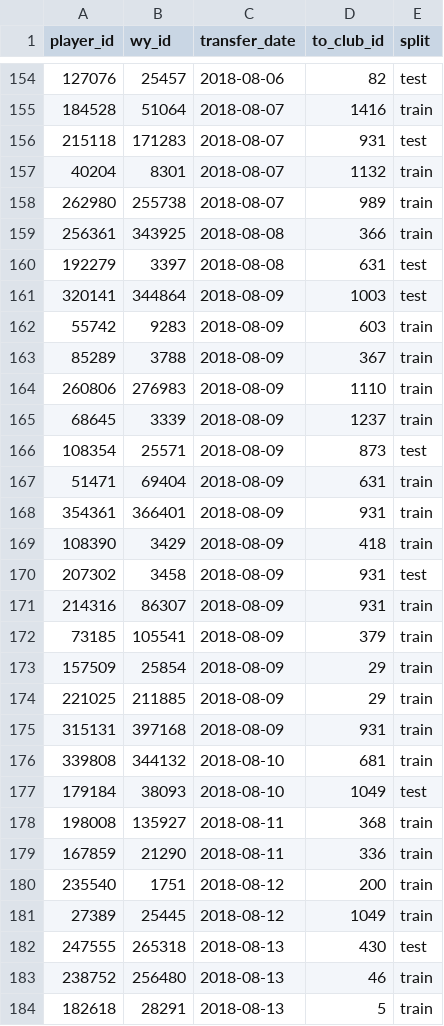
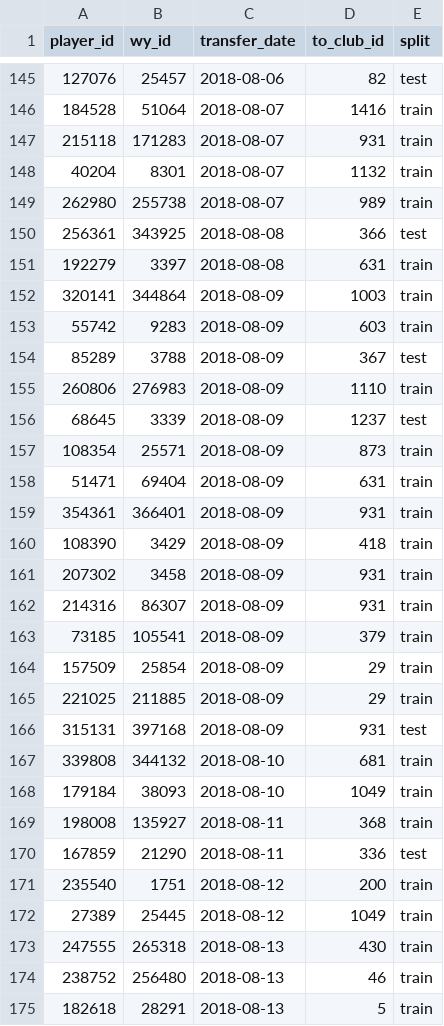
Before and after one commit to msuleiman28/Deep-Learning-Scouting, a CSV file: data/processed/split.csv, drawn as a sheet; only a part is shown, gaps mark what is left out; the diff covers the shown part only.

```diff
--- a/data/processed/split.csv
+++ b/data/processed/split.csv
@@ -155,13 +146,13 @@ player_id,wy_id,transfer_date,to_club_id,split
 184528,51064,2018-08-07,1416,train
-215118,171283,2018-08-07,931,test
+215118,171283,2018-08-07,931,train
 40204,8301,2018-08-07,1132,train
 262980,255738,2018-08-07,989,train
-256361,343925,2018-08-08,366,train
-192279,3397,2018-08-08,631,test
-320141,344864,2018-08-09,1003,test
+256361,343925,2018-08-08,366,test
+192279,3397,2018-08-08,631,train
+320141,344864,2018-08-09,1003,train
 55742,9283,2018-08-09,603,train
-85289,3788,2018-08-09,367,train
+85289,3788,2018-08-09,367,test
 260806,276983,2018-08-09,1110,train
-68645,3339,2018-08-09,1237,train
-108354,25571,2018-08-09,873,test
+68645,3339,2018-08-09,1237,test
+108354,25571,2018-08-09,873,train
 51471,69404,2018-08-09,631,train
@@ -169,3 +160,3 @@ player_id,wy_id,transfer_date,to_club_id,split
 108390,3429,2018-08-09,418,train
-207302,3458,2018-08-09,931,test
+207302,3458,2018-08-09,931,train
 214316,86307,2018-08-09,931,train
@@ -174,10 +165,10 @@ player_id,wy_id,transfer_date,to_club_id,split
 221025,211885,2018-08-09,29,train
-315131,397168,2018-08-09,931,train
+315131,397168,2018-08-09,931,test
 339808,344132,2018-08-10,681,train
-179184,38093,2018-08-10,1049,test
+179184,38093,2018-08-10,1049,train
 198008,135927,2018-08-11,368,train
-167859,21290,2018-08-11,336,train
+167859,21290,2018-08-11,336,test
 235540,1751,2018-08-12,200,train
 27389,25445,2018-08-12,1049,train
-247555,265318,2018-08-13,430,test
+247555,265318,2018-08-13,430,train
 238752,256480,2018-08-13,46,train
```
Also changed, not shown: 9 removed rows and 73 edited cells elsewhere in this file, 4 other files.
